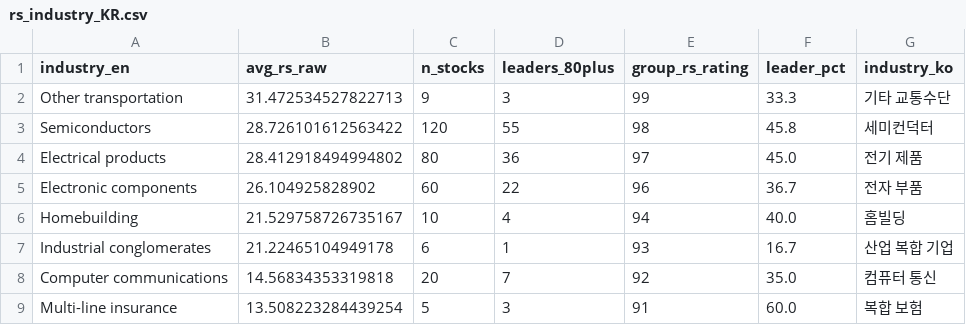
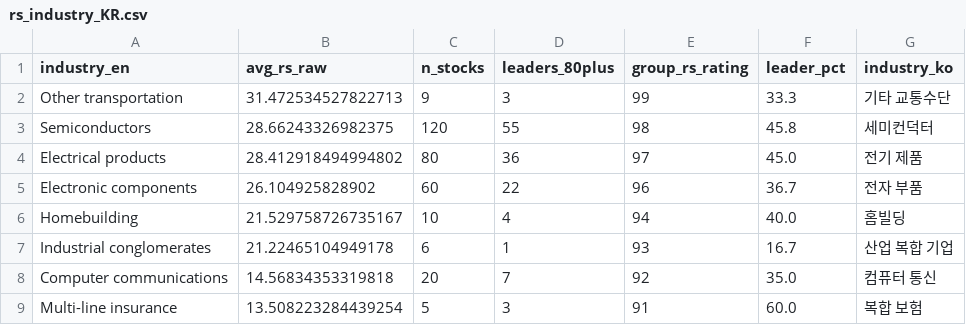
Before and after one commit to RacingRabbit/korea_rs_rating, a CSV file: docs/rs_industry_KR.csv, drawn as a sheet; only a part is shown.

```diff
--- a/docs/rs_industry_KR.csv
+++ b/docs/rs_industry_KR.csv
@@ -2,3 +2,3 @@ industry_en,avg_rs_raw,n_stocks,leaders_80plus,group_rs_rating,leader_pct,indust
 Other transportation,31.472534527822713,9,3,99,33.3,기타 교통수단
-Semiconductors,28.726101612563422,120,55,98,45.8,세미컨덕터
+Semiconductors,28.66243326982375,120,55,98,45.8,세미컨덕터
 Electrical products,28.412918494994802,80,36,97,45.0,전기 제품
```
Also changed, not shown: docs/rs_ratingsKR.csv, 3 other files.
